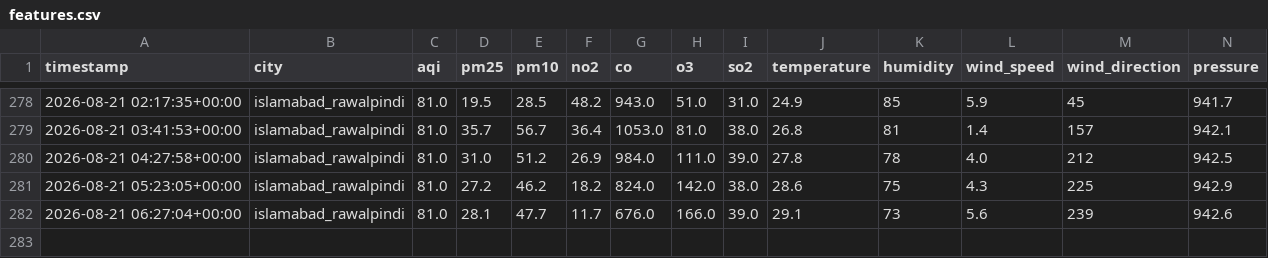
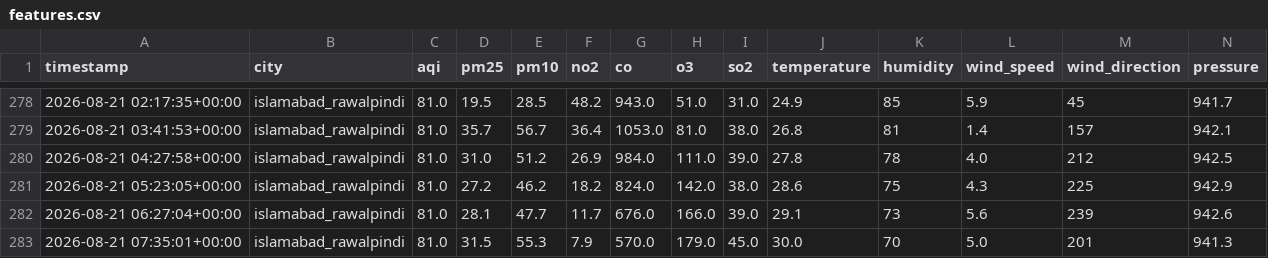
Before and after one commit to ZeeshanAli77/AQIPredictor-10pearls, a CSV file: data/features.csv, drawn as a sheet; only a part is shown, gaps mark what is left out; rows hold the shown columns only; the diff names each change by its address in the sheet, - before the commit and + after, or states it on an @@ line.

```diff
--- a/data/features.csv
+++ b/data/features.csv
+row 283: 2026-08-21 07:35:01+00:00 | islamabad_rawalpindi | 81.0 | 31.5 | 55.3 | 7.9 | 570.0 | 179.0 | 45.0 | 30.0 | 70 | 5.0 | 201 | 941.3
```
